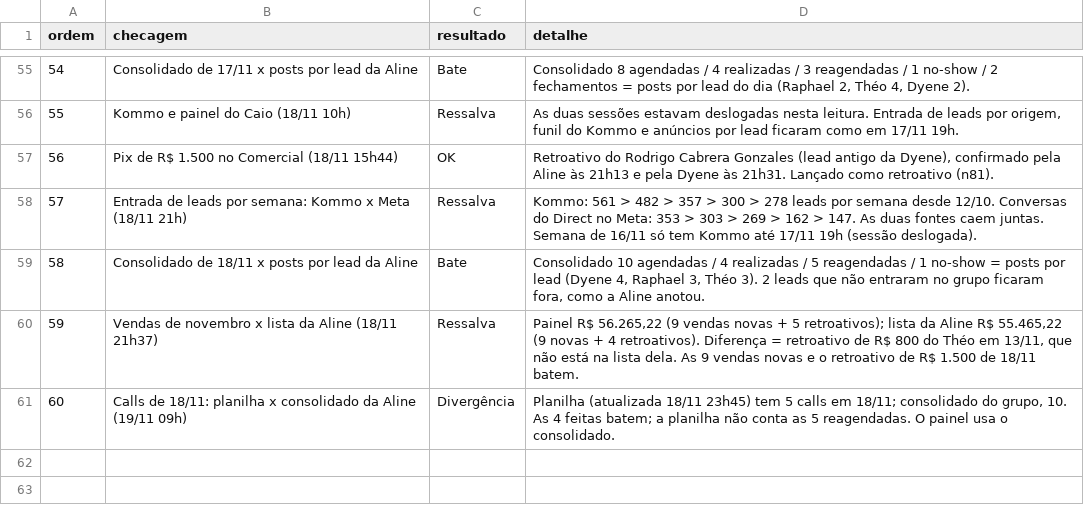
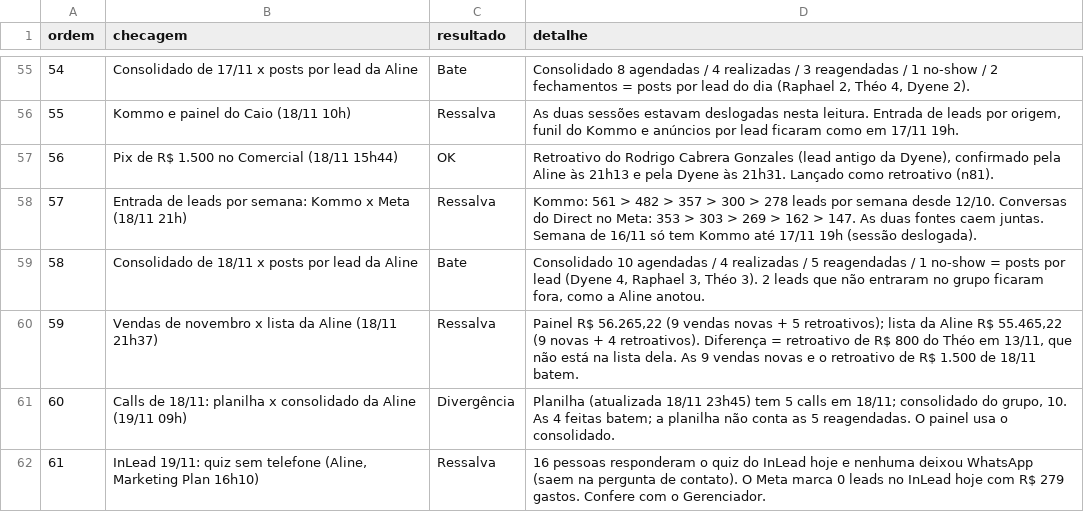
Before and after one commit to elitemarketing-us/elitemarketing-us.github.io, a CSV file: dvalor-prevendas/data/conferencia.csv, drawn as a sheet; only a part is shown, gaps mark what is left out.

```diff
--- a/dvalor-prevendas/data/conferencia.csv
+++ b/dvalor-prevendas/data/conferencia.csv
@@ -61 +61,2 @@ ordem,checagem,resultado,detalhe
 60,"Calls de 18/11: planilha x consolidado da Aline (19/11 09h)",Divergência,"Planilha (atualizada 18/11 23h45) tem 5 calls em 18/11; consolidado do grupo, 10. As 4 feitas batem; a planilha não conta as 5 reagendadas. O painel usa o consolidado."
+61,"InLead 19/11: quiz sem telefone (Aline, Marketing Plan 16h10)",Ressalva,"16 pessoas responderam o quiz do InLead hoje e nenhuma deixou WhatsApp (saem na pergunta de contato). O Meta marca 0 leads no InLead hoje com R$ 279 gastos. Confere com o Gerenciador."
```
Also changed, not shown: dvalor-prevendas/data/entradas_semana.csv, dvalor-prevendas/data/leads.csv, 2 other files.
